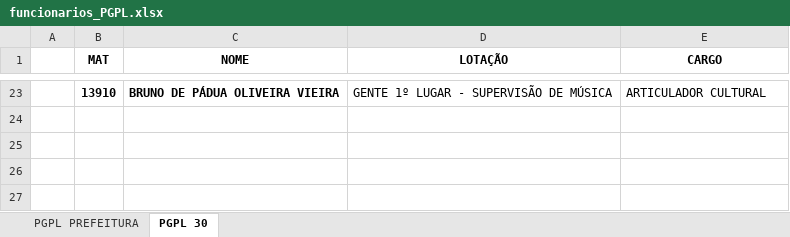
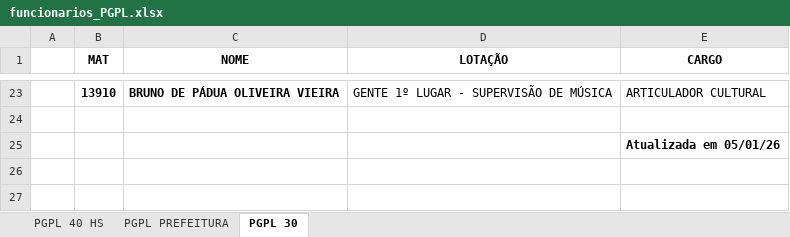
Before and after one commit to LucaSilva0208/Controle-de-Pontos-Amac-2.0, an Excel workbook: funcionarios_PGPL.xlsx, sheet PGPL 30, drawn as a sheet; only a part is shown, gaps mark what is left out; values as stored, in another font and other column widths than the file's, no borders; the diff names each change by its address in the sheet, - before the commit and + after, or states it on an @@ line.

```diff
--- a/funcionarios_PGPL.xlsx (sheet PGPL 30)
+++ b/funcionarios_PGPL.xlsx (sheet PGPL 30)
+sheet tab: PGPL 40 HS
-E25 (CARGO): (empty)
+E25 (CARGO): Atualizada em 05/01/26
```
Also changed, not shown: sheet PGPL PREFEITURA, funcionarios_sede.xlsx, 10 other files.
